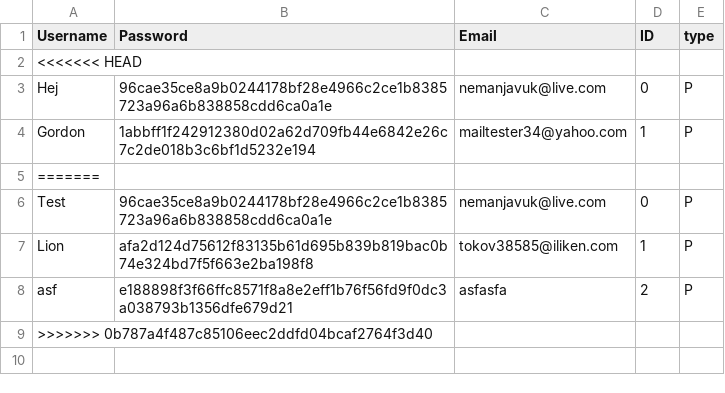
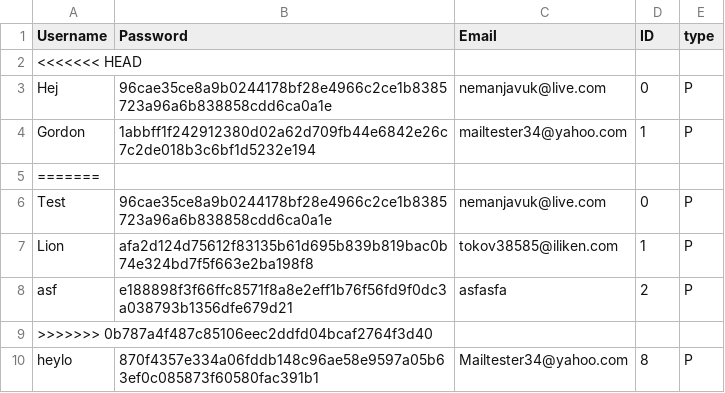
Before and after one commit to Nemanjavuk69/Sundhedspplikation, a CSV file: users.csv, drawn as a sheet; the diff names each change by its address in the sheet, - before the commit and + after, or states it on an @@ line.

```diff
--- a/users.csv
+++ b/users.csv
+row 10: heylo | 870f4357e334a06fddb148c96ae58e9597a05b63ef0c085873f60580fac391b1 | Mailtester34@yahoo.com | 8 | P
```
